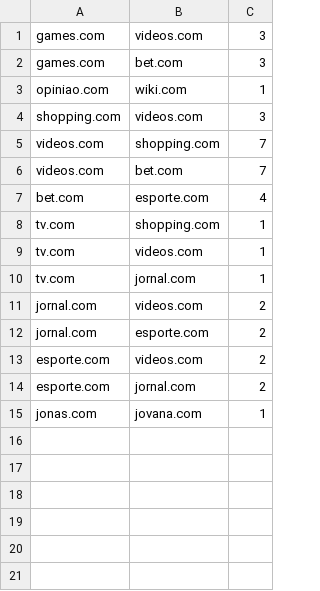
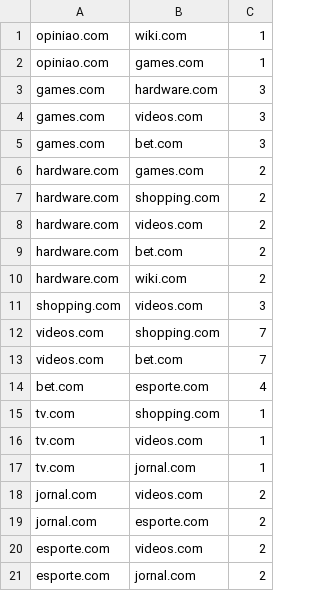
Before and after one commit to kauanallyson/google, a TSV file: data/links.tsv, drawn as a sheet.

Commit message:
Revert "atualiza dados de exemplo com jonas.com e jovana.com;"
This reverts commit 707e2cfe7a7be1e3fd96a4258bd138f9caefef52.

```diff
--- a/data/links.tsv
+++ b/data/links.tsv
@@ -1,4 +1,11 @@
+opiniao.com	wiki.com	1
+opiniao.com	games.com	1
+games.com	hardware.com	3
 games.com	videos.com	3
 games.com	bet.com	3
-opiniao.com	wiki.com	1
+hardware.com	games.com	2
+hardware.com	shopping.com	2
+hardware.com	videos.com	2
+hardware.com	bet.com	2
+hardware.com	wiki.com	2
 shopping.com	videos.com	3
@@ -14,2 +21 @@ esporte.com	videos.com	2
 esporte.com	jornal.com	2
-jonas.com	jovana.com	1
```
Also changed, not shown: data/sites.tsv.
